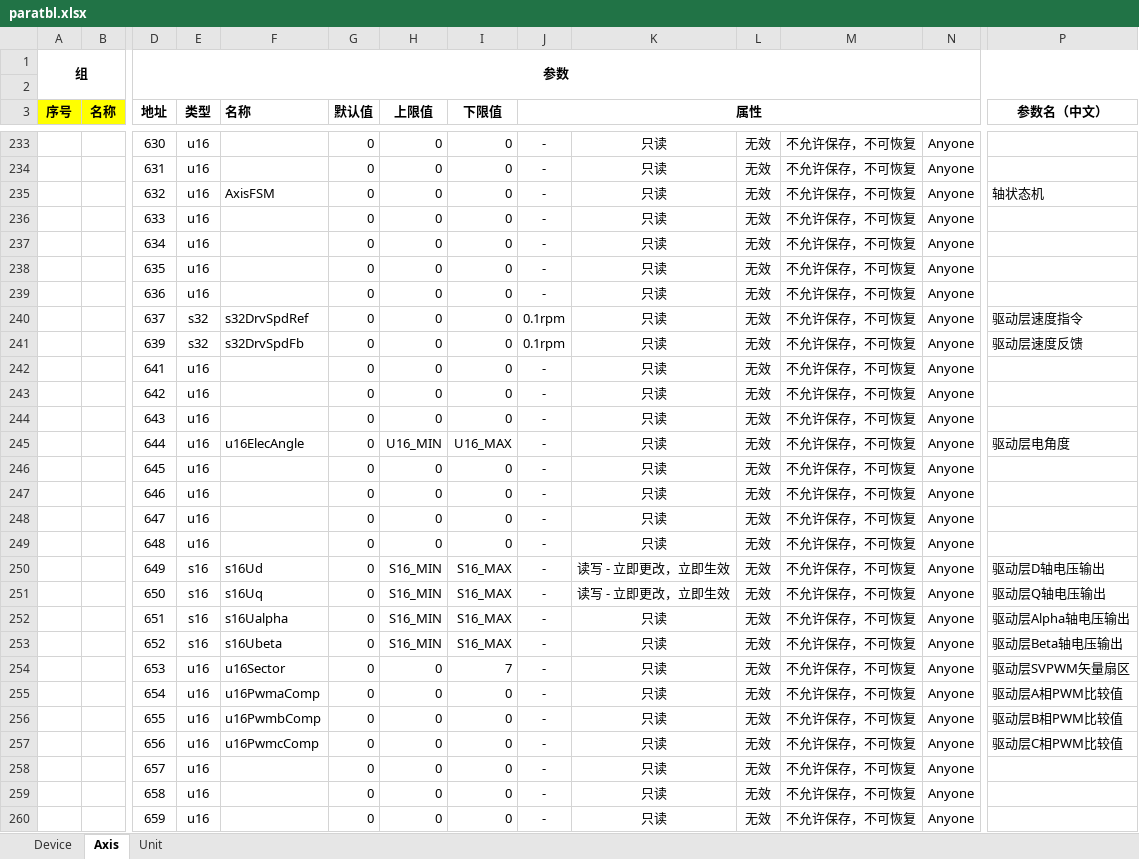
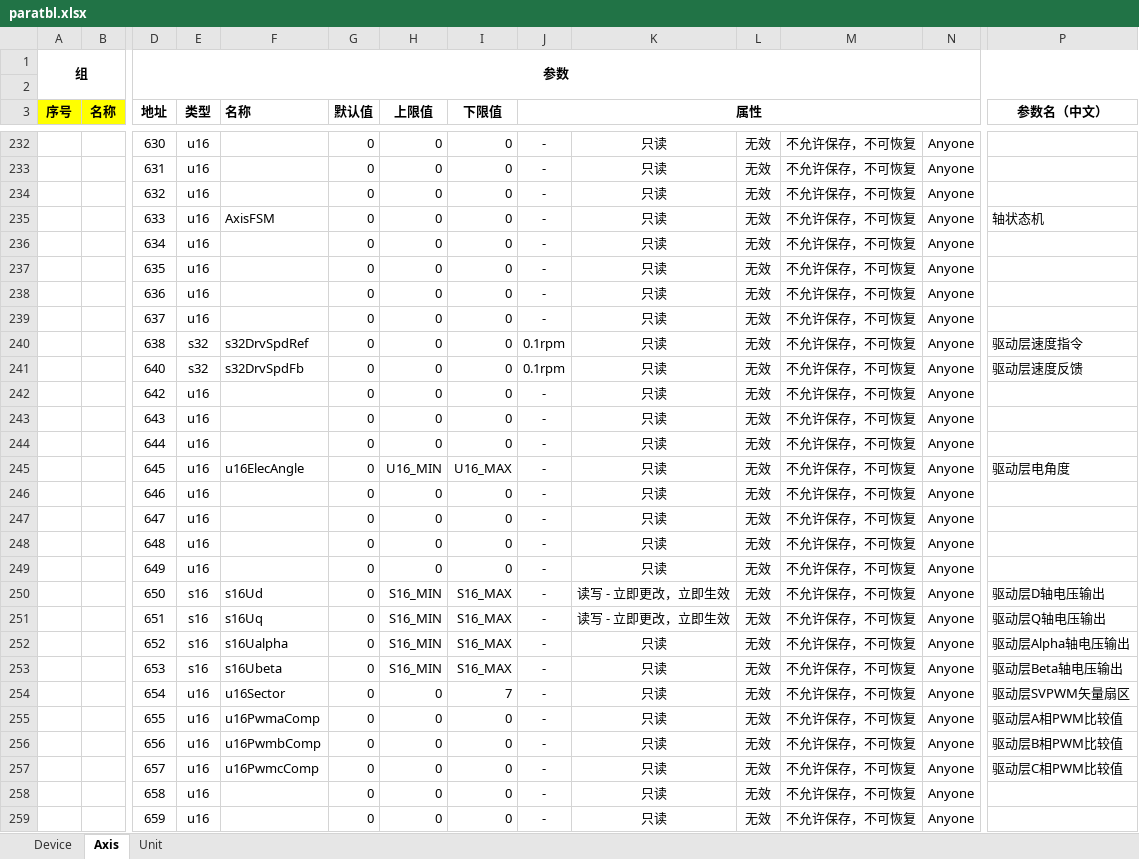
Before and after one commit to uYanki/gsdk, an Excel workbook: examples/stm32hal_g070rb_Servo/Database/paratbl.xlsx, sheet Axis, drawn as a sheet; only a part is shown, gaps mark what is left out; values as stored, in another font and other column widths than the file's, no borders; conditional formats not drawn; removed rows and columns are numbered as before the commit, all else as after; rows hold the shown columns only; the diff covers the shown part only; the diff names each change by its address in the sheet, - before the commit and + after, or states it on an @@ line.

```diff
--- a/examples/stm32hal_g070rb_Servo/Database/paratbl.xlsx (sheet Axis)
+++ b/examples/stm32hal_g070rb_Servo/Database/paratbl.xlsx (sheet Axis)
-F234 (名称): AxisFSM
+F234 (名称): (empty)
-P234 (参数名（中文）): 轴状态机
+P234 (参数名（中文）): (empty)
-F235 (名称): (empty)
+F235 (名称): AxisFSM
-P235 (参数名（中文）): (empty)
+P235 (参数名（中文）): 轴状态机
+row 239:  |  | 637 | u16 |  | 0 | 0 | 0 | - | 只读 | 无效 | 不允许保存，不可恢复 | Anyone
-D240 (地址): 637
+D240 (地址): 638
-D241 (地址): 639
+D241 (地址): 640
-row 242:  |  | 641 | u16 |  | 0 | 0 | 0 | - | 只读 | 无效 | 不允许保存，不可恢复 | Anyone
+row 244:  |  | 644 | u16 |  | 0 | 0 | 0 | - | 只读 | 无效 | 不允许保存，不可恢复 | Anyone
-D245 (地址): 644
+D245 (地址): 645
-row 246:  |  | 645 | u16 |  | 0 | 0 | 0 | - | 只读 | 无效 | 不允许保存，不可恢复 | Anyone
+row 249:  |  | 649 | u16 |  | 0 | 0 | 0 | - | 只读 | 无效 | 不允许保存，不可恢复 | Anyone
-D250 (地址): 649
+D250 (地址): 650
-D251 (地址): 650
+D251 (地址): 651
-D252 (地址): 651
+D252 (地址): 652
-D253 (地址): 652
+D253 (地址): 653
-D254 (地址): 653
+D254 (地址): 654
-D255 (地址): 654
+D255 (地址): 655
-D256 (地址): 655
+D256 (地址): 656
-D257 (地址): 656
+D257 (地址): 657
-row 258:  |  | 657 | u16 |  | 0 | 0 | 0 | - | 只读 | 无效 | 不允许保存，不可恢复 | Anyone
```
Also changed, not shown: 5 added rows, 5 removed rows, 184 edited cells and merged cells elsewhere in this sheet, sheet Unit, 15 other files.
